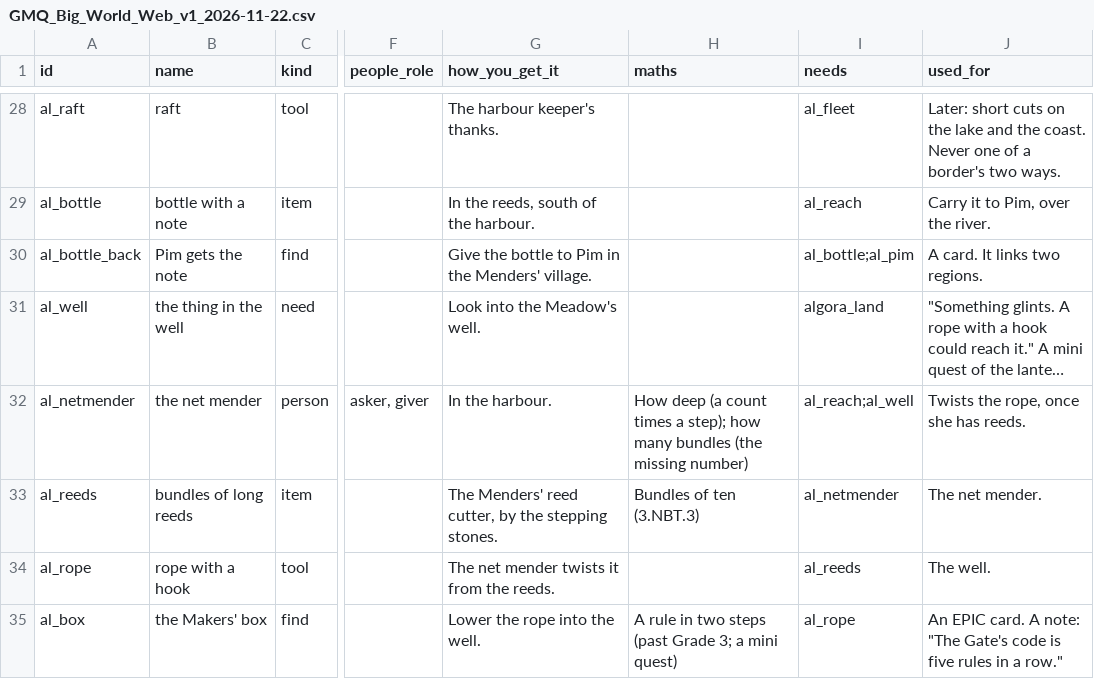
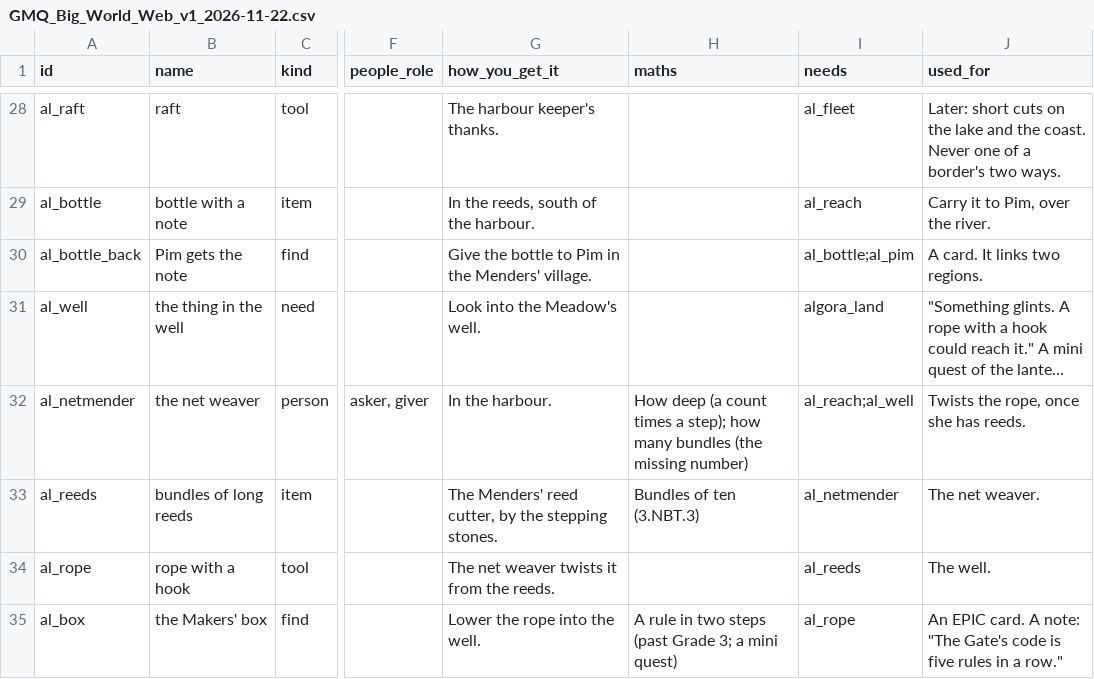
Before and after one commit to christopherfi-dev/galaxy_math_quest, a CSV file: proposals/GMQ_Big_World_Web_v1_2026-11-22.csv, drawn as a sheet; only a part is shown, gaps mark what is left out; long unchanged cells end in …; the diff names each change by its address in the sheet, - before the commit and + after, or states it on an @@ line.

```diff
--- a/proposals/GMQ_Big_World_Web_v1_2026-11-22.csv
+++ b/proposals/GMQ_Big_World_Web_v1_2026-11-22.csv
-B32 (name): the net mender
+B32 (name): the net weaver
-J33 (used_for): The net mender.
+J33 (used_for): The net weaver.
-G34 (how_you_get_it): The net mender twists it from the reeds.
+G34 (how_you_get_it): The net weaver twists it from the reeds.
```
Also changed, not shown: 1 other file.
